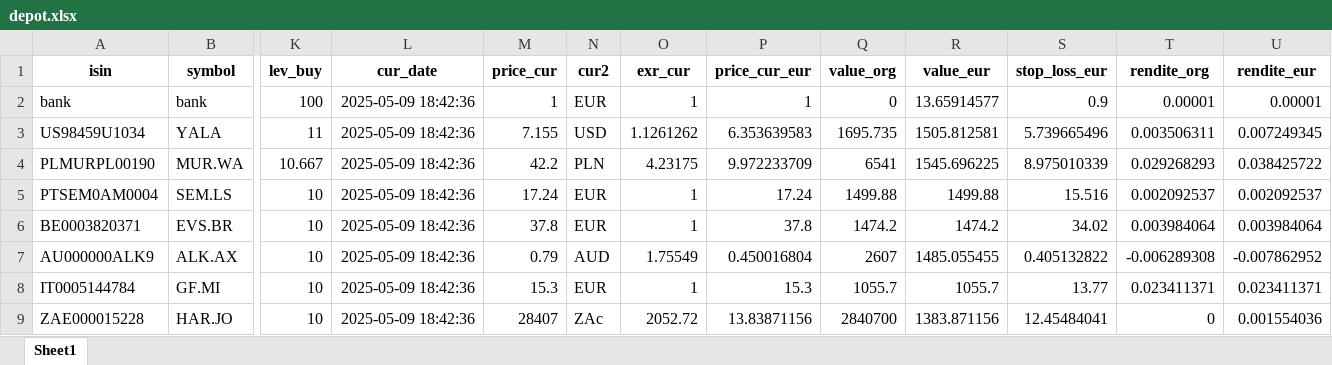
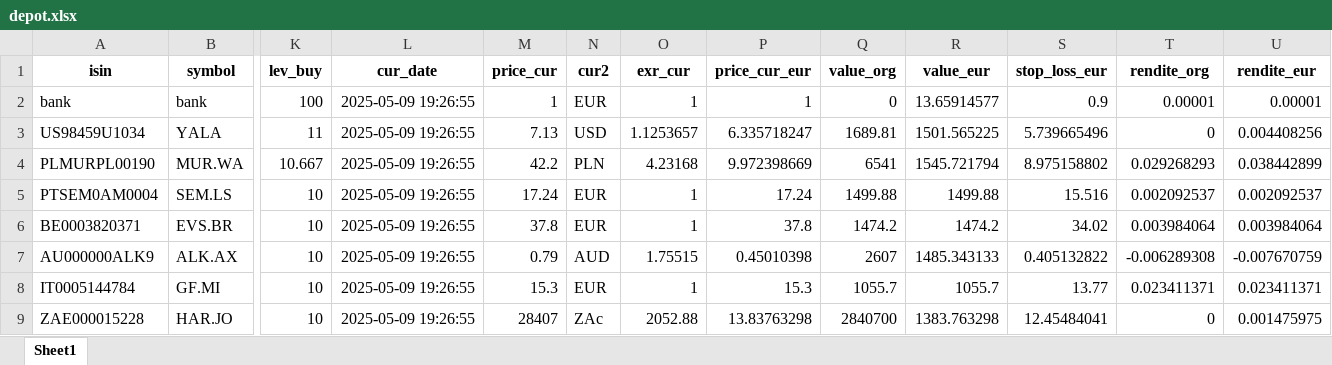
Before and after one commit to ThorstenBLN/stocks, an Excel workbook: data/depot.xlsx, sheet Sheet1, drawn as a sheet; only a part is shown, gaps mark what is left out; values as stored, in another font and other column widths than the file's, no borders; the diff names each change by its address in the sheet, - before the commit and + after, or states it on an @@ line.

```diff
--- a/data/depot.xlsx (sheet Sheet1)
+++ b/data/depot.xlsx (sheet Sheet1)
-L2:L9 (cur_date): 2025-05-09 18:42:36
+L2:L9 (cur_date): 2025-05-09 19:26:55
-M3 (price_cur): 7.155
+M3 (price_cur): 7.13
-O3 (exr_cur): 1.1261262
+O3 (exr_cur): 1.1253657
-P3 (price_cur_eur): 6.353639583
+P3 (price_cur_eur): 6.335718247
-Q3 (value_org): 1695.735
+Q3 (value_org): 1689.81
-R3 (value_eur): 1505.812581
+R3 (value_eur): 1501.565225
-T3 (rendite_org): 0.003506311
+T3 (rendite_org): 0
-U3 (rendite_eur): 0.007249345
+U3 (rendite_eur): 0.004408256
-O4 (exr_cur): 4.23175
+O4 (exr_cur): 4.23168
-P4 (price_cur_eur): 9.972233709
+P4 (price_cur_eur): 9.972398669
-R4 (value_eur): 1545.696225
+R4 (value_eur): 1545.721794
-S4 (stop_loss_eur): 8.975010339
+S4 (stop_loss_eur): 8.975158802
-U4 (rendite_eur): 0.038425722
+U4 (rendite_eur): 0.038442899
-O7 (exr_cur): 1.75549
+O7 (exr_cur): 1.75515
-P7 (price_cur_eur): 0.450016804
+P7 (price_cur_eur): 0.45010398
-R7 (value_eur): 1485.055455
+R7 (value_eur): 1485.343133
-U7 (rendite_eur): -0.007862952
+U7 (rendite_eur): -0.007670759
-O9 (exr_cur): 2052.72
+O9 (exr_cur): 2052.88
-P9 (price_cur_eur): 13.83871156
+P9 (price_cur_eur): 13.83763298
-R9 (value_eur): 1383.871156
+R9 (value_eur): 1383.763298
-U9 (rendite_eur): 0.001554036
+U9 (rendite_eur): 0.001475975
```
Also changed, not shown: data/depot_hist.xlsx, data/transactions.xlsx.
